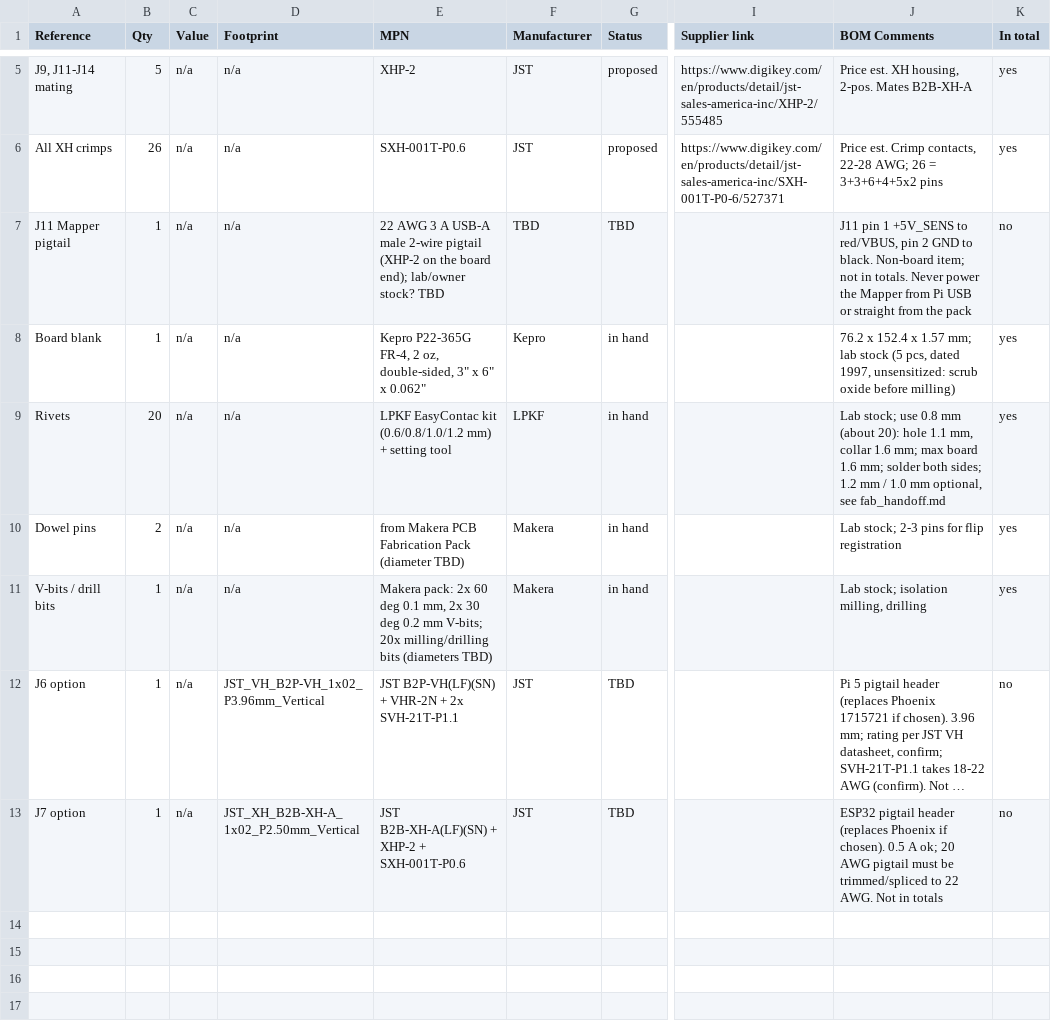
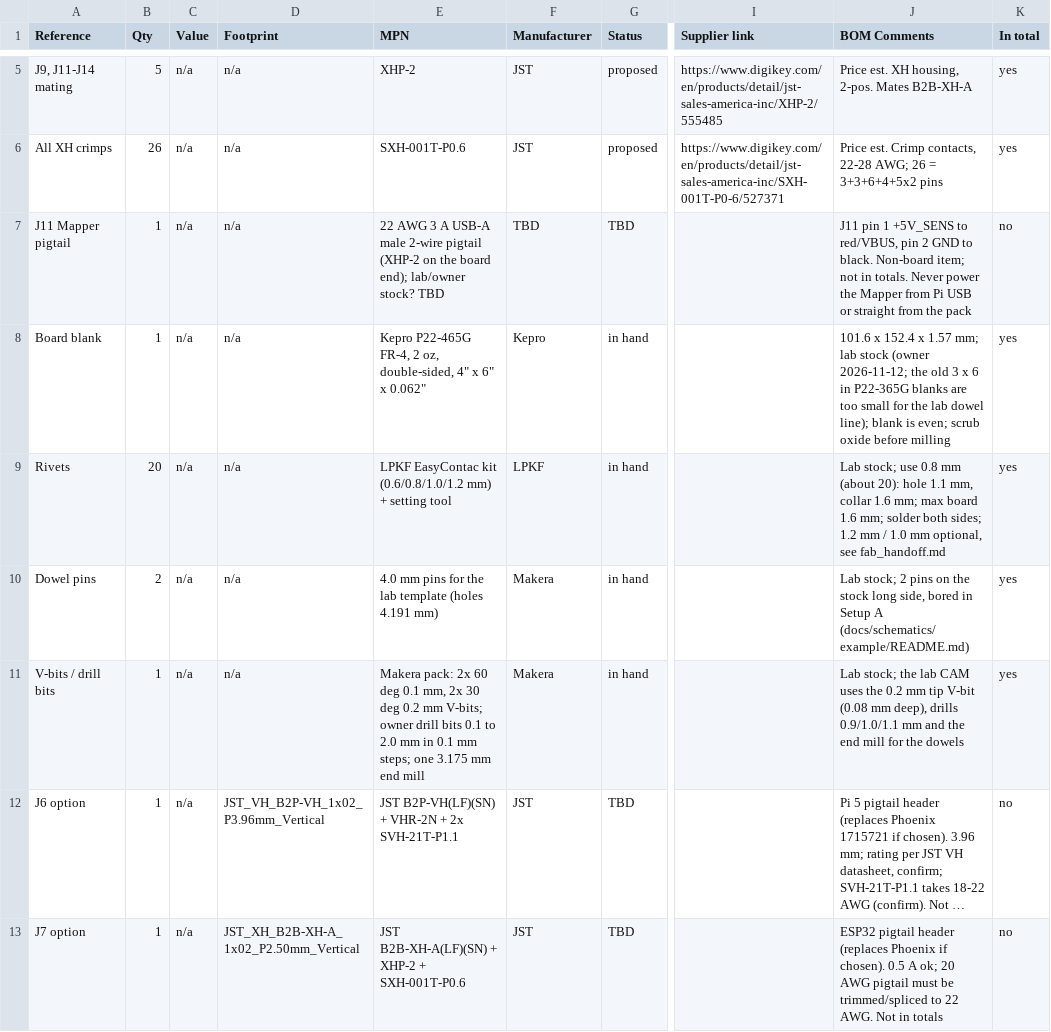
Before and after one commit to gvo27/racecar, a CSV file: docs/schematics/bom_offboard.csv, drawn as a sheet; only a part is shown, gaps mark what is left out; long unchanged cells end in …; the diff names each change by its address in the sheet, - before the commit and + after, or states it on an @@ line.

```diff
--- a/docs/schematics/bom_offboard.csv
+++ b/docs/schematics/bom_offboard.csv
-E8 (MPN): Kepro P22-365G FR-4, 2 oz, double-sided, 3" x 6"…
+E8 (MPN): Kepro P22-465G FR-4, 2 oz, double-sided, 4" x 6"…
-J8 (BOM Comments): 76.2 x 152.4 x 1.57 mm; lab stock (5 pcs, dated 1997, unsensitized: scrub oxide before milling)
+J8 (BOM Comments): 101.6 x 152.4 x 1.57 mm; lab stock (owner 2026-11-12; the old 3 x 6 in P22-365G blanks are too small for the lab dowel line); blank is even; scrub oxide before milling
-E10 (MPN): from Makera PCB Fabrication Pack (diameter TBD)
+E10 (MPN): 4.0 mm pins for the lab template (holes 4.191 mm)
-J10 (BOM Comments): Lab stock; 2-3 pins for flip registration
+J10 (BOM Comments): Lab stock; 2 pins on the stock long side, bored in Setup A (docs/schematics/example/README.md)
-E11 (MPN): …mm V-bits; 20x milling/drilling bits (diameters TBD)
+E11 (MPN): …mm V-bits; owner drill bits 0.1 to 2.0 mm in 0.1 mm steps; one 3.175 mm end mill
-J11 (BOM Comments): Lab stock; isolation milling, drilling
+J11 (BOM Comments): Lab stock; the lab CAM uses the 0.2 mm tip V-bit (0.08 mm deep), drills 0.9/1.0/1.1 mm and the end mill for the dowels
```
Also changed, not shown: 12 other files.
